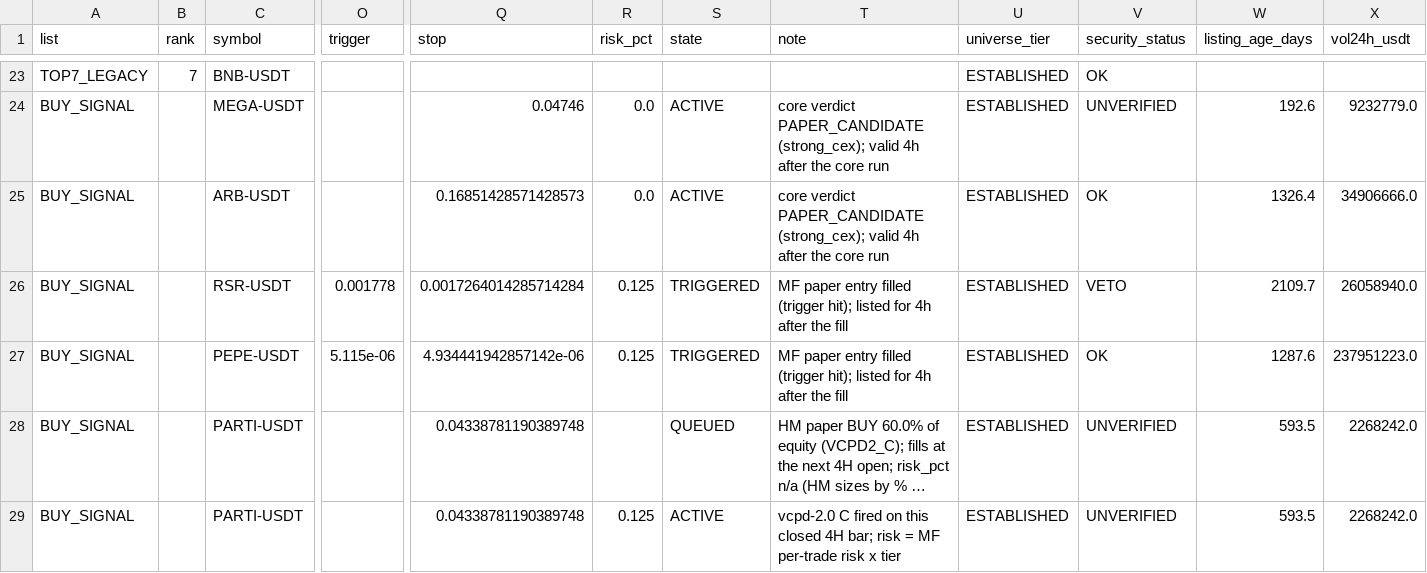
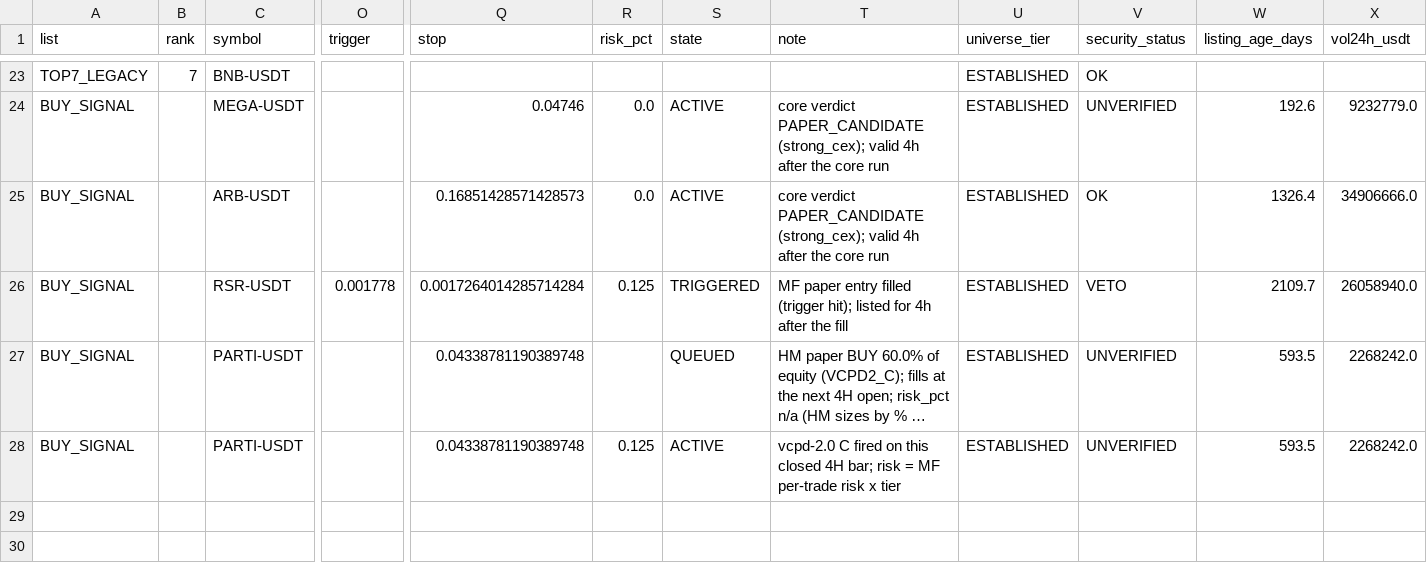
Before and after one commit to fu5202ture-beep/cqs-dashboard, a CSV file: signals.csv, drawn as a sheet; only a part is shown, gaps mark what is left out; long unchanged cells end in …; rows hold the shown columns only; the diff names each change by its address in the sheet, - before the commit and + after, or states it on an @@ line.

```diff
--- a/signals.csv
+++ b/signals.csv
-row 27: BUY_SIGNAL |  | PEPE-USDT | 5.115e-06 | 4.934441942857142e-06 | 0.125 | TRIGGERED | MF paper entry filled (trigger hit); listed for 4h after the fill | ESTABLISHED | OK | 1287.6 | 237951223.0
```
Also changed, not shown: 2 other files.
